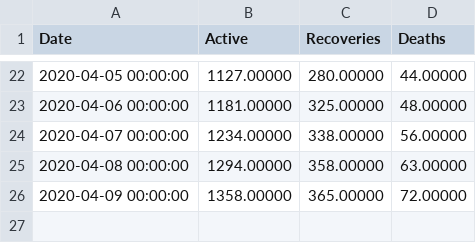
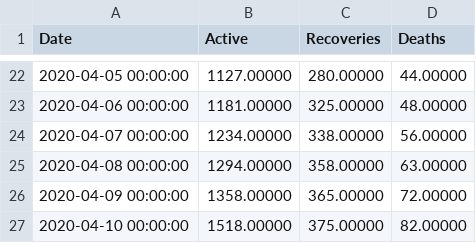
Before and after one commit to rodralez/covid-19, a CSV file: csv/Argentina_covid-19_reported_lastest.csv, drawn as a sheet; only a part is shown, gaps mark what is left out.

```diff
--- a/csv/Argentina_covid-19_reported_lastest.csv
+++ b/csv/Argentina_covid-19_reported_lastest.csv
@@ -26 +26,2 @@ Date, Active, Recoveries, Deaths,
 2020-04-09 00:00:00,  1358.00000,   365.00000,    72.00000,
+2020-04-10 00:00:00,  1518.00000,   375.00000,    82.00000,
```
Also changed, not shown: csv/Argentina_covid-19_fit_forecast_09-Apr-2020.csv, 21 other files.
